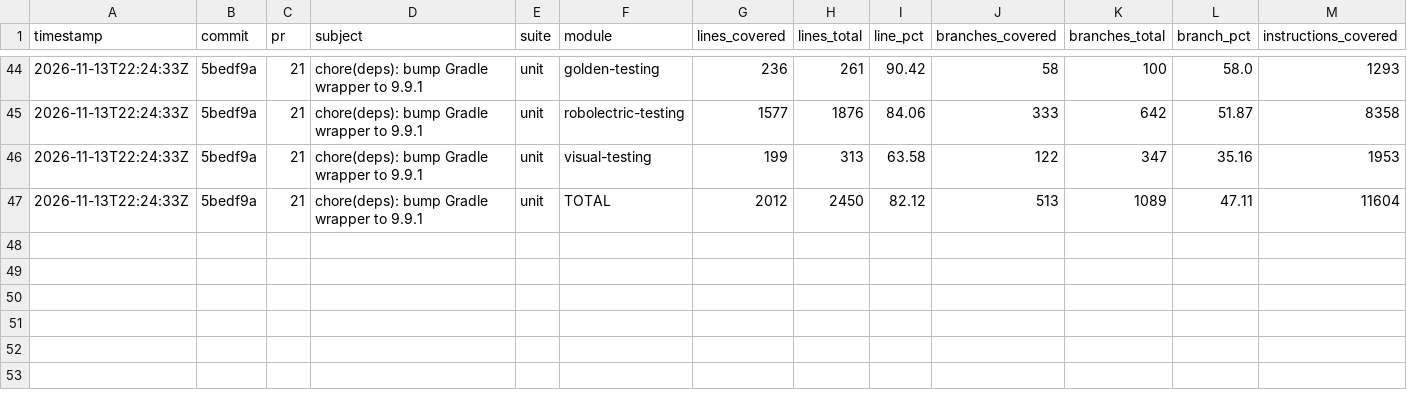
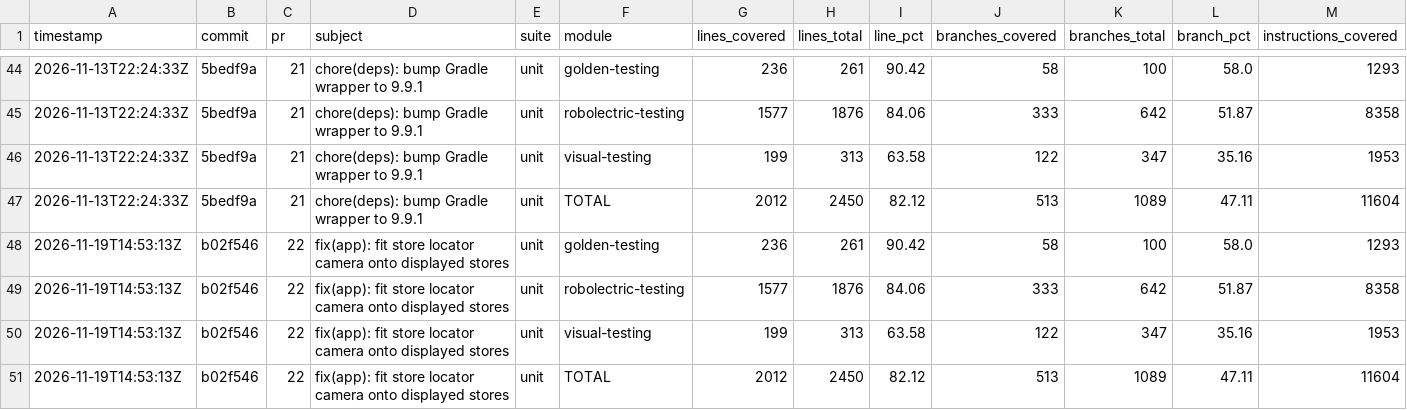
Before and after one commit to googlemaps/android-maps-testing, a CSV file: history.csv, drawn as a sheet; only a part is shown, gaps mark what is left out; rows hold the shown columns only; the diff names each change by its address in the sheet, - before the commit and + after, or states it on an @@ line.

Commit message:
chore: record unit coverage

```diff
--- a/history.csv
+++ b/history.csv
+row 48: 2026-11-19T14:53:13Z | b02f546 | 22 | fix(app): fit store locator camera onto displayed stores | unit | golden-testing | 236 | 261 | 90.42 | 58 | 100 | 58.0 | 1293
+row 49: 2026-11-19T14:53:13Z | b02f546 | 22 | fix(app): fit store locator camera onto displayed stores | unit | robolectric-testing | 1577 | 1876 | 84.06 | 333 | 642 | 51.87 | 8358
+row 50: 2026-11-19T14:53:13Z | b02f546 | 22 | fix(app): fit store locator camera onto displayed stores | unit | visual-testing | 199 | 313 | 63.58 | 122 | 347 | 35.16 | 1953
+row 51: 2026-11-19T14:53:13Z | b02f546 | 22 | fix(app): fit store locator camera onto displayed stores | unit | TOTAL | 2012 | 2450 | 82.12 | 513 | 1089 | 47.11 | 11604
```
Also changed, not shown: 2 other files.
